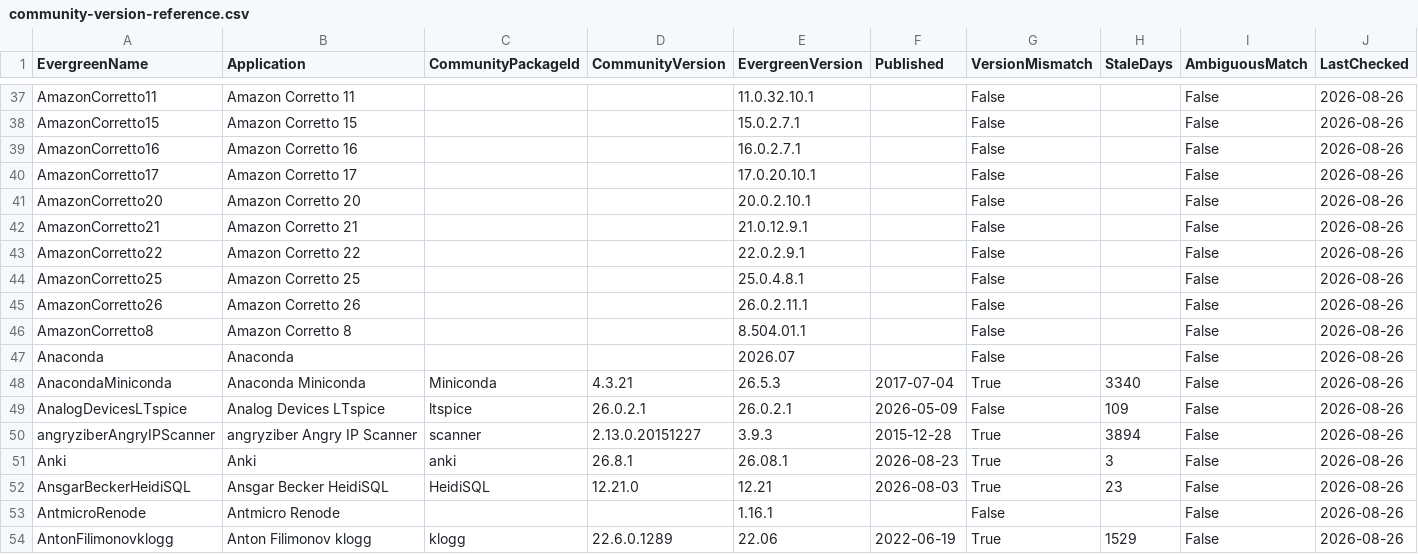
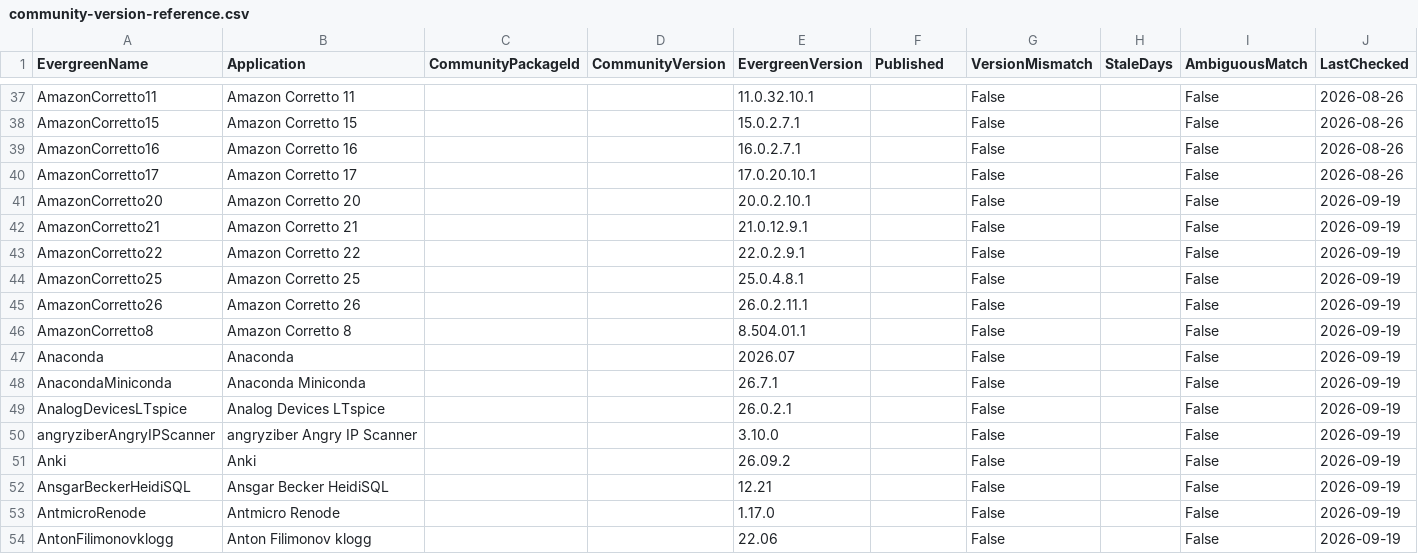
Before and after one commit to ChalkTalkLabs/chocolatey-packages, a CSV file: prospecting/community-version-reference.csv, drawn as a sheet; only a part is shown, gaps mark what is left out; the diff covers the shown part only.

```diff
--- a/prospecting/community-version-reference.csv
+++ b/prospecting/community-version-reference.csv
@@ -40,15 +40,15 @@
 "AmazonCorretto17","Amazon Corretto 17","","","17.0.20.10.1","","False","","False","2026-08-26"
-"AmazonCorretto20","Amazon Corretto 20","","","20.0.2.10.1","","False","","False","2026-08-26"
-"AmazonCorretto21","Amazon Corretto 21","","","21.0.12.9.1","","False","","False","2026-08-26"
-"AmazonCorretto22","Amazon Corretto 22","","","22.0.2.9.1","","False","","False","2026-08-26"
-"AmazonCorretto25","Amazon Corretto 25","","","25.0.4.8.1","","False","","False","2026-08-26"
-"AmazonCorretto26","Amazon Corretto 26","","","26.0.2.11.1","","False","","False","2026-08-26"
-"AmazonCorretto8","Amazon Corretto 8","","","8.504.01.1","","False","","False","2026-08-26"
-"Anaconda","Anaconda","","","2026.07","","False","","False","2026-08-26"
-"AnacondaMiniconda","Anaconda Miniconda","Miniconda","4.3.21","26.5.3","2017-07-04","True","3340","False","2026-08-26"
-"AnalogDevicesLTspice","Analog Devices LTspice","ltspice","26.0.2.1","26.0.2.1","2026-05-09","False","109","False","2026-08-26"
-"angryziberAngryIPScanner","angryziber Angry IP Scanner","scanner","2.13.0.20151227","3.9.3","2015-12-28","True","3894","False","2026-08-26"
-"Anki","Anki","anki","26.8.1","26.08.1","2026-08-23","True","3","False","2026-08-26"
-"AnsgarBeckerHeidiSQL","Ansgar Becker HeidiSQL","HeidiSQL","12.21.0","12.21","2026-08-03","True","23","False","2026-08-26"
-"AntmicroRenode","Antmicro Renode","","","1.16.1","","False","","False","2026-08-26"
-"AntonFilimonovklogg","Anton Filimonov klogg","klogg","22.6.0.1289","22.06","2022-06-19","True","1529","False","2026-08-26"
+"AmazonCorretto20","Amazon Corretto 20",,,"20.0.2.10.1",,"False",,"False","2026-09-19"
+"AmazonCorretto21","Amazon Corretto 21",,,"21.0.12.9.1",,"False",,"False","2026-09-19"
+"AmazonCorretto22","Amazon Corretto 22",,,"22.0.2.9.1",,"False",,"False","2026-09-19"
+"AmazonCorretto25","Amazon Corretto 25",,,"25.0.4.8.1",,"False",,"False","2026-09-19"
+"AmazonCorretto26","Amazon Corretto 26",,,"26.0.2.11.1",,"False",,"False","2026-09-19"
+"AmazonCorretto8","Amazon Corretto 8",,,"8.504.01.1",,"False",,"False","2026-09-19"
+"Anaconda","Anaconda",,,"2026.07",,"False",,"False","2026-09-19"
+"AnacondaMiniconda","Anaconda Miniconda",,,"26.7.1",,"False",,"False","2026-09-19"
+"AnalogDevicesLTspice","Analog Devices LTspice",,,"26.0.2.1",,"False",,"False","2026-09-19"
+"angryziberAngryIPScanner","angryziber Angry IP Scanner",,,"3.10.0",,"False",,"False","2026-09-19"
+"Anki","Anki",,,"26.09.2",,"False",,"False","2026-09-19"
+"AnsgarBeckerHeidiSQL","Ansgar Becker HeidiSQL",,,"12.21",,"False",,"False","2026-09-19"
+"AntmicroRenode","Antmicro Renode",,,"1.17.0",,"False",,"False","2026-09-19"
+"AntonFilimonovklogg","Anton Filimonov klogg",,,"22.06",,"False",,"False","2026-09-19"
```
Also changed, not shown: 51 edited cells elsewhere in this file.
